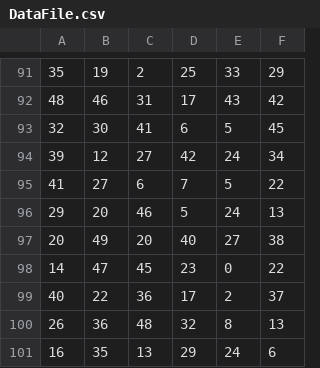
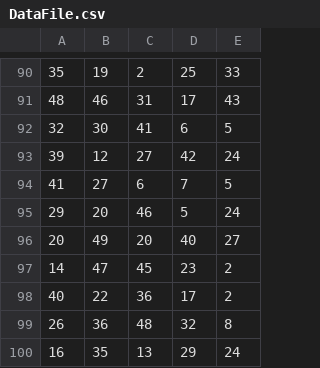
Before and after one commit to droberts18/CS475_CPUSim, a CSV file: CS475_Simulation/DataFile.csv, drawn as a sheet; only a part is shown, gaps mark what is left out; removed rows and columns are numbered as before the commit, all else as after; the diff covers the shown part only; the diff names each change by its address in the sheet, - before the commit and + after, or states it on an @@ line.

```diff
--- a/CS475_Simulation/DataFile.csv
+++ b/CS475_Simulation/DataFile.csv
-column F, rows 91-101: 29 | 42 | 45 | 34 | 22 | 13 | 38 | 22 | 37 | 13 | 6
-E97: 0
+E97: 2
```
Also changed, not shown: 1 removed row and 8 edited cells elsewhere in this file, 7 other files.
